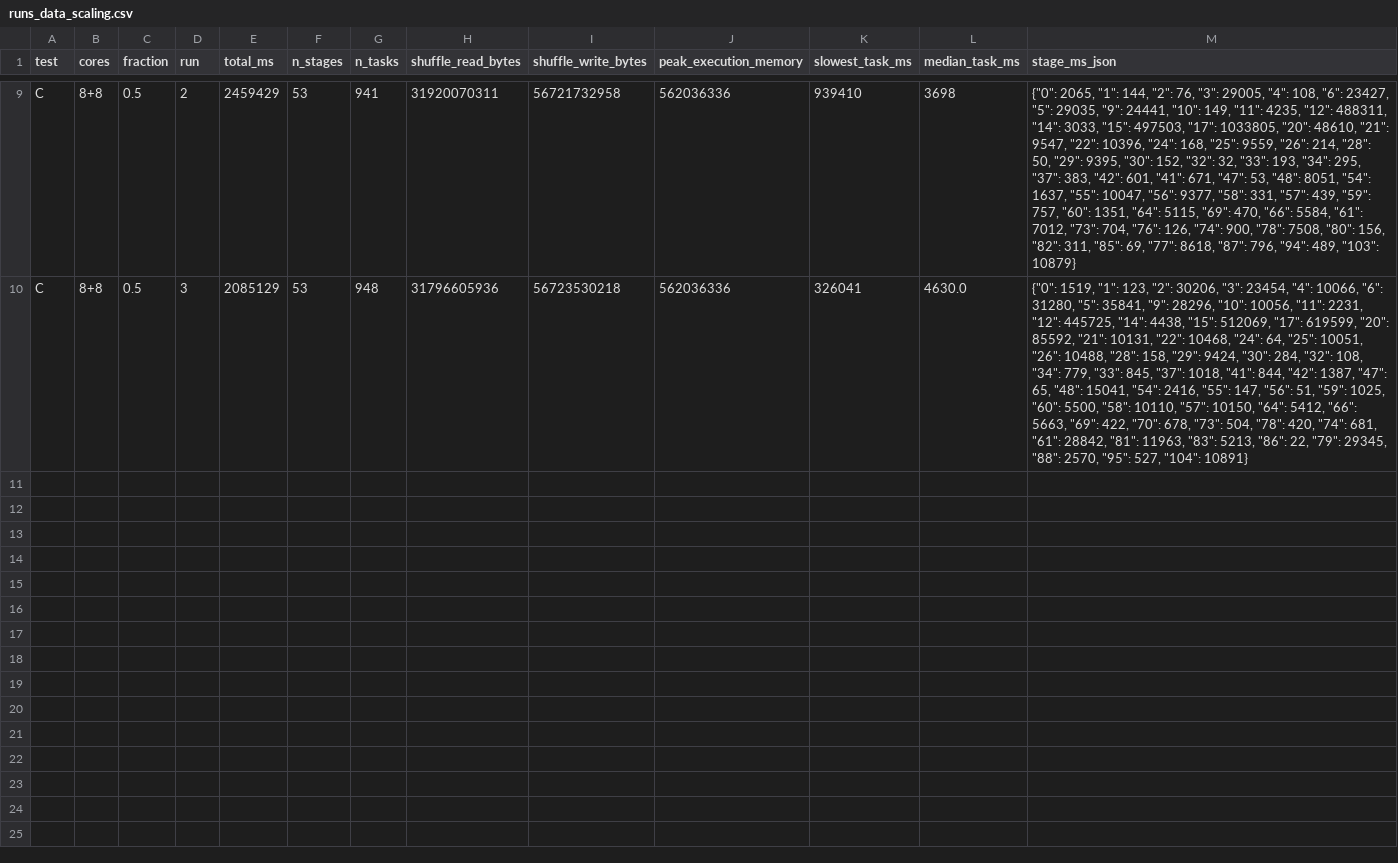
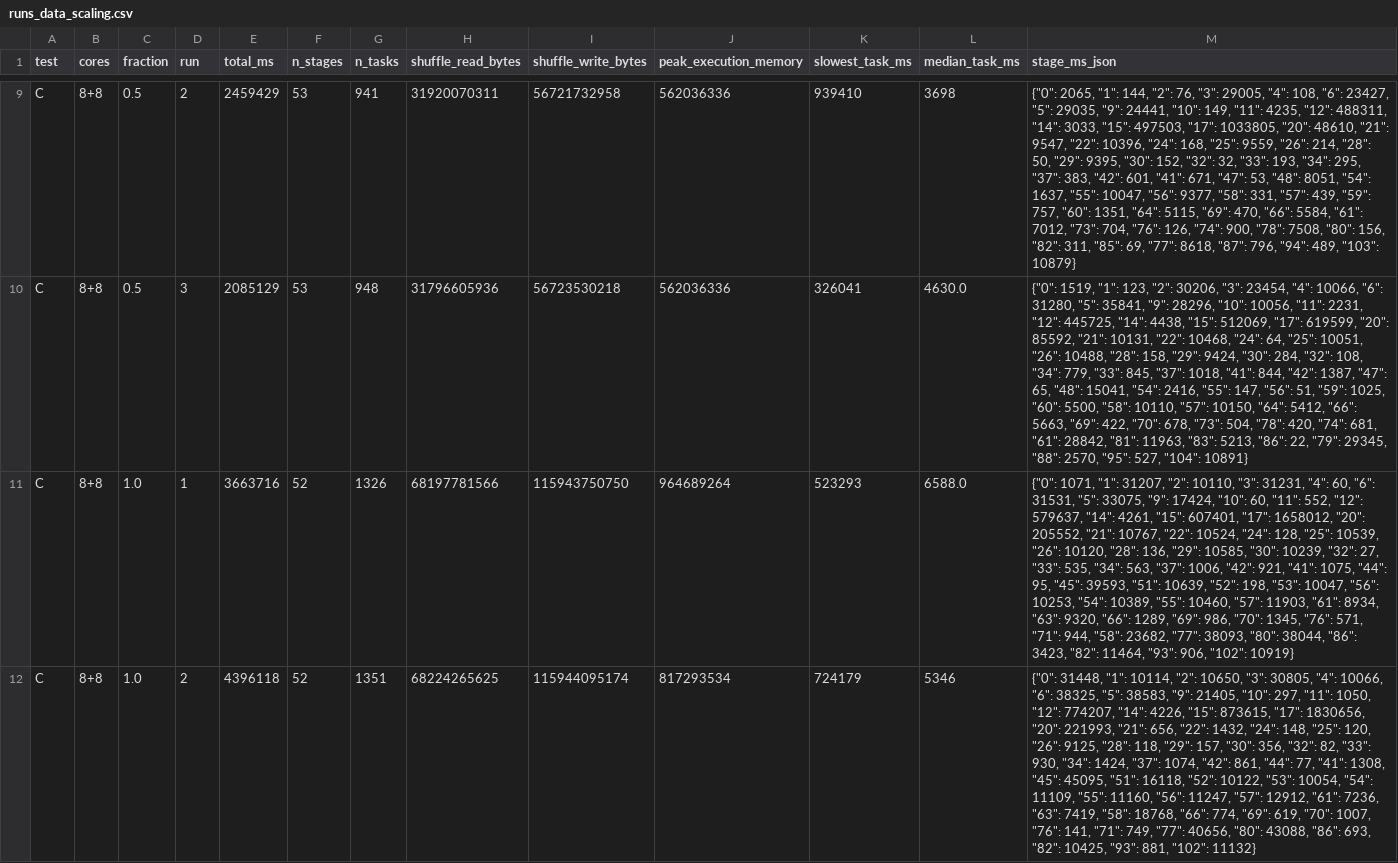
Before and after one commit to satyambhanot/DupHunter, a CSV file: results/e8_scaling/runs_data_scaling.csv, drawn as a sheet; only a part is shown, gaps mark what is left out; the diff covers the shown part only; the diff names each change by its address in the sheet, - before the commit and + after, or states it on an @@ line.

```diff
--- a/results/e8_scaling/runs_data_scaling.csv
+++ b/results/e8_scaling/runs_data_scaling.csv
+row 11: C | 8+8 | 1.0 | 1 | 3663716 | 52 | 1326 | 68197781566 | 115943750750 | 964689264 | 523293 | 6588.0 | {"0": 1071, "1": 31207, "2": 10110, "3": 31231, "4": 60, "6": 31531, "5": 33075, "9": 17424, "10": 60, "11": 552, "12": 579637, "14": 4261, "15": 607401, "17": 1658012, "20": 205552, "21": 10767, "22": 10524, "24": 128, "25": 10539, "26": 10120, "28": 136, "29": 10585, "30": 10239, "32": 27, "33": 535, "34": 563, "37": 1006, "42": 921, "41": 1075, "44": 95, "45": 39593, "51": 10639, "52": 198, "53": 10047, "56": 10253, "54": 10389, "55": 10460, "57": 11903, "61": 8934, "63": 9320, "66": 1289, "69": 986, "70": 1345, "76": 571, "71": 944, "58": 23682, "77": 38093, "80": 38044, "86": 3423, "82": 11464, "93": 906, "102": 10919}
+row 12: C | 8+8 | 1.0 | 2 | 4396118 | 52 | 1351 | 68224265625 | 115944095174 | 817293534 | 724179 | 5346 | {"0": 31448, "1": 10114, "2": 10650, "3": 30805, "4": 10066, "6": 38325, "5": 38583, "9": 21405, "10": 297, "11": 1050, "12": 774207, "14": 4226, "15": 873615, "17": 1830656, "20": 221993, "21": 656, "22": 1432, "24": 148, "25": 120, "26": 9125, "28": 118, "29": 157, "30": 356, "32": 82, "33": 930, "34": 1424, "37": 1074, "42": 861, "44": 77, "41": 1308, "45": 45095, "51": 16118, "52": 10122, "53": 10054, "54": 11109, "55": 11160, "56": 11247, "57": 12912, "61": 7236, "63": 7419, "58": 18768, "66": 774, "69": 619, "70": 1007, "76": 141, "71": 749, "77": 40656, "80": 43088, "86": 693, "82": 10425, "93": 881, "102": 11132}
```
Also changed, not shown: 1 added row elsewhere in this file, results/e8_scaling/analysis/stages.csv, results/e8_scaling/analysis/summary.csv, 4 other files.
